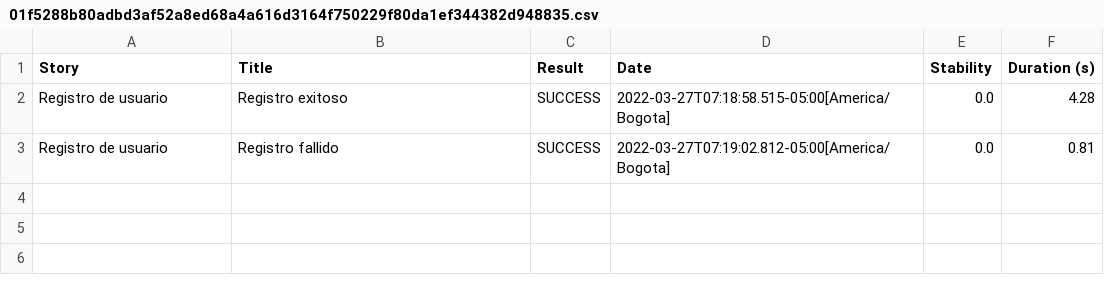
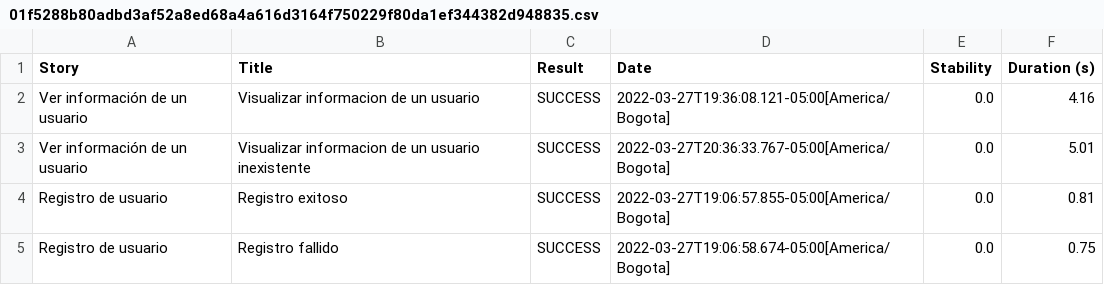
Before and after one commit to Dharokerme/8_RetoSerenityBDD_Screenplay_REST, a CSV file: target/site/serenity/01f5288b80adbd3af52a8ed68a4a616d3164f750229f80da1ef344382d948835.csv, drawn as a sheet.

```diff
--- a/target/site/serenity/01f5288b80adbd3af52a8ed68a4a616d3164f750229f80da1ef344382d948835.csv
+++ b/target/site/serenity/01f5288b80adbd3af52a8ed68a4a616d3164f750229f80da1ef344382d948835.csv
@@ -1,3 +1,5 @@
 "Story","Title","Result","Date","Stability","Duration (s)"
-"Registro de usuario","Registro exitoso","SUCCESS","2022-03-27T07:18:58.515-05:00[America/Bogota]","0.0","4.28"
-"Registro de usuario","Registro fallido","SUCCESS","2022-03-27T07:19:02.812-05:00[America/Bogota]","0.0","0.81"
+"Ver información de un usuario","Visualizar informacion de un usuario","SUCCESS","2022-03-27T19:36:08.121-05:00[America/Bogota]","0.0","4.16"
+"Ver información de un usuario","Visualizar informacion de un usuario inexistente","SUCCESS","2022-03-27T20:36:33.767-05:00[America/Bogota]","0.0","5.01"
+"Registro de usuario","Registro exitoso","SUCCESS","2022-03-27T19:06:57.855-05:00[America/Bogota]","0.0","0.81"
+"Registro de usuario","Registro fallido","SUCCESS","2022-03-27T19:06:58.674-05:00[America/Bogota]","0.0","0.75"
```
Also changed, not shown: target/site/serenity/714692f1fc57ec2f4ec630adbdce7df8ae786d812fc5176b9bd912d9e0cef6fb.csv, target/site/serenity/813276dacbb696c508b8ffba1cb41bf35a05870e95f5ad0b2b1211bae4a21c16.csv, 30 other files.
